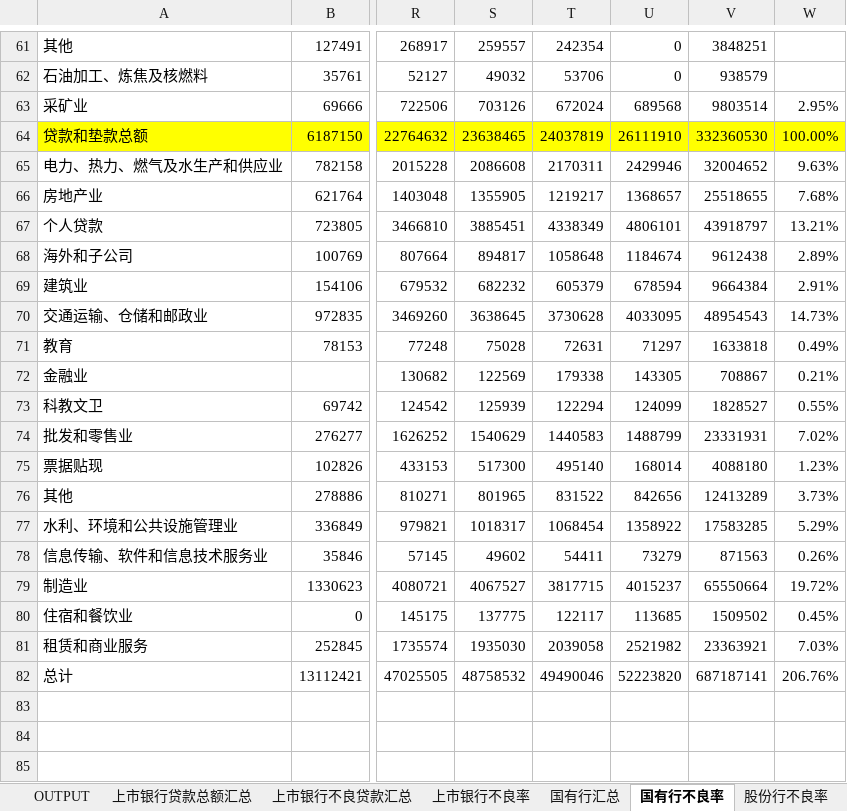
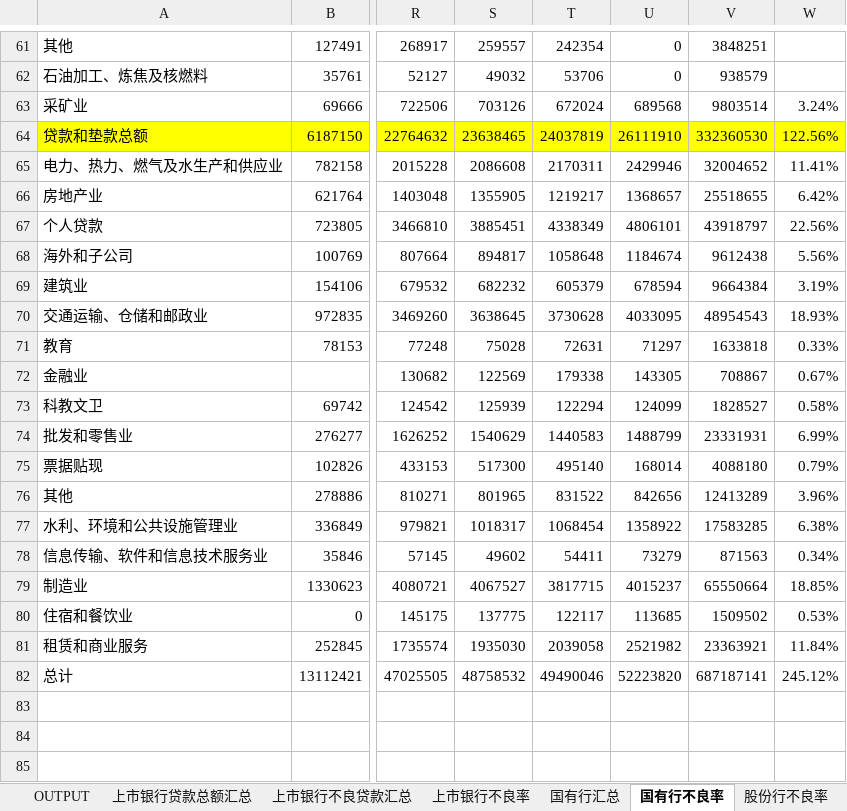
Before and after one commit to SoochowSecurityBank/SCCBank, an Excel workbook: 资产质量相关/【东吴银行】老16家上市银行不良率汇总.xlsx, sheet 国有行不良率, drawn as a sheet; only a part is shown, gaps mark what is left out; values as stored, in another font and other column widths than the file's, no borders; the diff names each change by its address in the sheet, - before the commit and + after, or states it on an @@ line.

```diff
--- a/资产质量相关/【东吴银行】老16家上市银行不良率汇总.xlsx (sheet 国有行不良率)
+++ b/资产质量相关/【东吴银行】老16家上市银行不良率汇总.xlsx (sheet 国有行不良率)
-W63: 2.95%
+W63: 3.24%
-W64: 100.00%
+W64: 122.56%
-W65: 9.63%
+W65: 11.41%
-W66: 7.68%
+W66: 6.42%
-W67: 13.21%
+W67: 22.56%
-W68: 2.89%
+W68: 5.56%
-W69: 2.91%
+W69: 3.19%
-W70: 14.73%
+W70: 18.93%
-W71: 0.49%
+W71: 0.33%
-W72: 0.21%
+W72: 0.67%
-W73: 0.55%
+W73: 0.58%
-W74: 7.02%
+W74: 6.99%
-W75: 1.23%
+W75: 0.79%
-W76: 3.73%
+W76: 3.96%
-W77: 5.29%
+W77: 6.38%
-W78: 0.26%
+W78: 0.34%
-W79: 19.72%
+W79: 18.85%
-W80: 0.45%
+W80: 0.53%
-W81: 7.03%
+W81: 11.84%
-W82: 206.76%
+W82: 245.12%
```
Also changed, not shown: sheet OUTPUT, sheet 股份行不良率, sheet 上市银行不良率, sheet 南京银行, charts or pictures, 资产质量相关/【东吴银行】上市银行不良生成率、净息差、净利差（过去10年）-图表版.xlsm.
